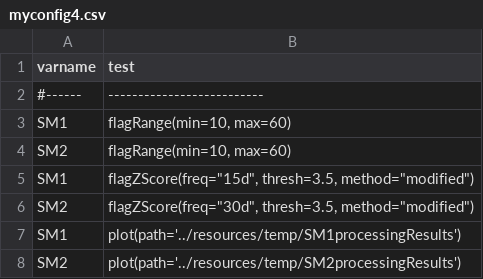
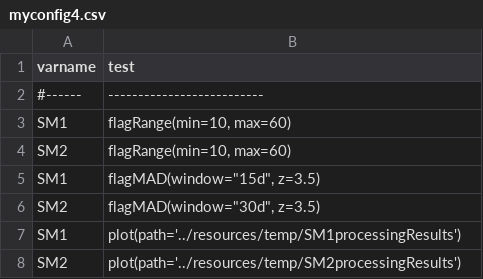
Before and after one commit to saqc/SaQC, a CSV file: docs/resources/data/myconfig4.csv, drawn as a sheet.

```diff
--- a/docs/resources/data/myconfig4.csv
+++ b/docs/resources/data/myconfig4.csv
@@ -4,4 +4,4 @@ SM1;flagRange(min=10, max=60)
 SM2;flagRange(min=10, max=60)
-SM1;flagZScore(freq="15d", thresh=3.5, method="modified")
-SM2;flagZScore(freq="30d", thresh=3.5, method="modified")
+SM1;flagMAD(window="15d", z=3.5)
+SM2;flagMAD(window="30d", z=3.5)
 SM1;plot(path='../resources/temp/SM1processingResults')
```
Also changed, not shown: docs/resources/data/config.csv, docs/resources/data/config_ci.csv, 7 other files.
